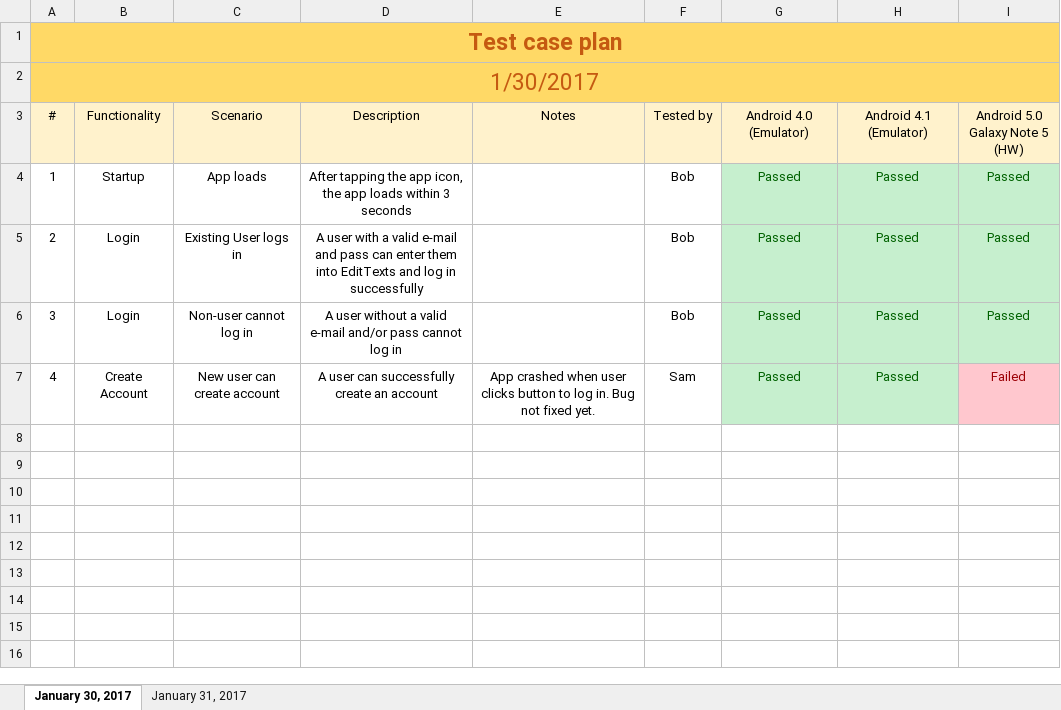
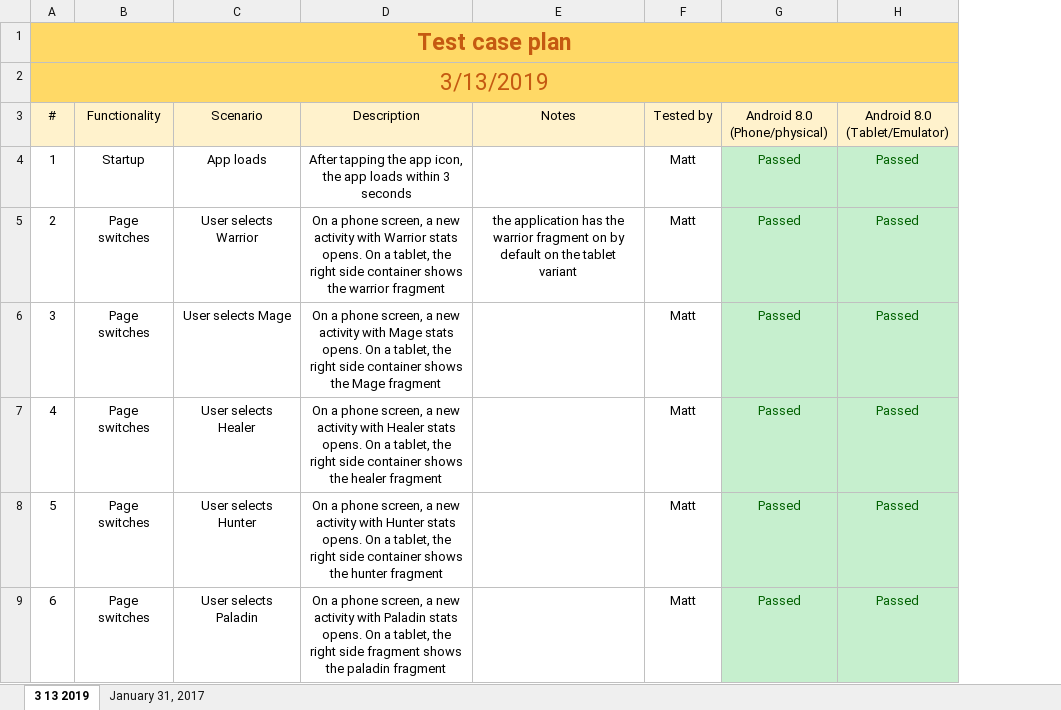
Before and after one commit to mattj241/CIS436-CharacterSelect, an Excel workbook: CharacterSelect/Mobile Dev Test Plan.xlsx, sheet 3 13 2019, drawn as a sheet; values as stored, in another font and other column widths than the file's, no borders; removed rows and columns are numbered as before the commit, all else as after; the diff names each change by its address in the sheet, - before the commit and + after, or states it on an @@ line.

Commit message:
Update Mobile Dev Test Plan.xlsx

```diff
--- a/CharacterSelect/Mobile Dev Test Plan.xlsx (sheet 3 13 2019)
+++ b/CharacterSelect/Mobile Dev Test Plan.xlsx (sheet 3 13 2019)
-sheet tab: January 30, 2017
+sheet tab: 3 13 2019
-column I (Android 5.0 Galaxy Note 5 (HW)), rows 4-7: Passed | Passed | Passed | Failed
-A2 (#): 1/30/2017
+A2 (#): 3/13/2019
-G3: Android 4.0 (Emulator)
+G3: Android 8.0 (Phone/physical)
-H3: Android 4.1 (Emulator)
+H3: Android 8.0 (Tablet/Emulator)
-F4:F6 (Tested by): Bob
+F4:F6 (Tested by): Matt
-B5:B6 (Functionality): Login
+B5:B6 (Functionality): Page switches
-C5 (Scenario): Existing User logs in
+C5 (Scenario): User selects Warrior
-D5 (Description): A user with a valid e-mail and pass can enter them into EditTexts and log in successfully
+D5 (Description): On a phone screen, a new activity with Warrior stats opens. On a tablet, the right side container shows the warrior fragment
-E5 (Notes): (empty)
+E5 (Notes): the application has the warrior fragment on by default on the tablet variant
-C6 (Scenario): Non-user cannot log in
+C6 (Scenario): User selects Mage
-D6 (Description): A user without a valid e-mail and/or pass cannot log in
+D6 (Description): On a phone screen, a new activity with Mage stats opens. On a tablet, the right side container shows the Mage fragment
-B7 (Functionality): Create Account
+B7 (Functionality): Page switches
-C7 (Scenario): New user can create account
+C7 (Scenario): User selects Healer
-D7 (Description): A user can successfully create an account
+D7 (Description): On a phone screen, a new activity with Healer stats opens. On a tablet, the right side container shows the healer fragment
-E7 (Notes): App crashed when user clicks button to log in. Bug not fixed yet.
+E7 (Notes): (empty)
-F7 (Tested by): Sam
+F7 (Tested by): Matt
+row 8: 5 | Page switches | User selects Hunter | On a phone screen, a new activity with Hunter stats opens. On a tablet, the right side container shows the hunter fragment |  | Matt | Passed | Passed
+row 9: 6 | Page switches | User selects Paladin | On a phone screen, a new activity with Paladin stats opens. On a tablet, the right side fragment shows the paladin fragment |  | Matt | Passed | Passed
```
